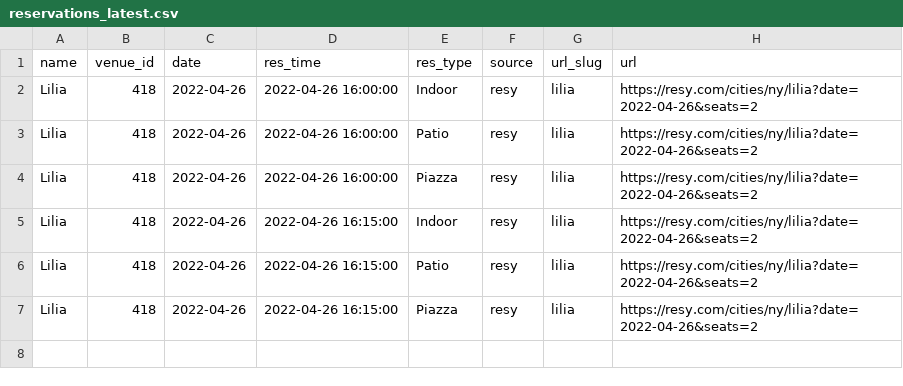
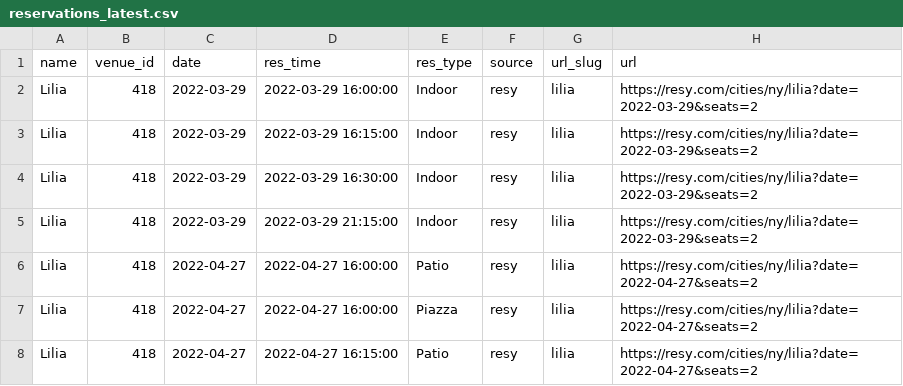
Before and after one commit to edj36/reservations, a CSV file: data/reservations_latest.csv, drawn as a sheet.

```diff
--- a/data/reservations_latest.csv
+++ b/data/reservations_latest.csv
@@ -1,7 +1,8 @@
 name,venue_id,date,res_time,res_type,source,url_slug,url
-Lilia,418,2022-04-26,2022-04-26 16:00:00,Indoor,resy,lilia,https://resy.com/cities/ny/lilia?date=2022-04-26&seats=2
-Lilia,418,2022-04-26,2022-04-26 16:00:00,Patio,resy,lilia,https://resy.com/cities/ny/lilia?date=2022-04-26&seats=2
-Lilia,418,2022-04-26,2022-04-26 16:00:00,Piazza,resy,lilia,https://resy.com/cities/ny/lilia?date=2022-04-26&seats=2
-Lilia,418,2022-04-26,2022-04-26 16:15:00,Indoor,resy,lilia,https://resy.com/cities/ny/lilia?date=2022-04-26&seats=2
-Lilia,418,2022-04-26,2022-04-26 16:15:00,Patio,resy,lilia,https://resy.com/cities/ny/lilia?date=2022-04-26&seats=2
-Lilia,418,2022-04-26,2022-04-26 16:15:00,Piazza,resy,lilia,https://resy.com/cities/ny/lilia?date=2022-04-26&seats=2
+Lilia,418,2022-03-29,2022-03-29 16:00:00,Indoor,resy,lilia,https://resy.com/cities/ny/lilia?date=2022-03-29&seats=2
+Lilia,418,2022-03-29,2022-03-29 16:15:00,Indoor,resy,lilia,https://resy.com/cities/ny/lilia?date=2022-03-29&seats=2
+Lilia,418,2022-03-29,2022-03-29 16:30:00,Indoor,resy,lilia,https://resy.com/cities/ny/lilia?date=2022-03-29&seats=2
+Lilia,418,2022-03-29,2022-03-29 21:15:00,Indoor,resy,lilia,https://resy.com/cities/ny/lilia?date=2022-03-29&seats=2
+Lilia,418,2022-04-27,2022-04-27 16:00:00,Patio,resy,lilia,https://resy.com/cities/ny/lilia?date=2022-04-27&seats=2
+Lilia,418,2022-04-27,2022-04-27 16:00:00,Piazza,resy,lilia,https://resy.com/cities/ny/lilia?date=2022-04-27&seats=2
+Lilia,418,2022-04-27,2022-04-27 16:15:00,Patio,resy,lilia,https://resy.com/cities/ny/lilia?date=2022-04-27&seats=2
```
